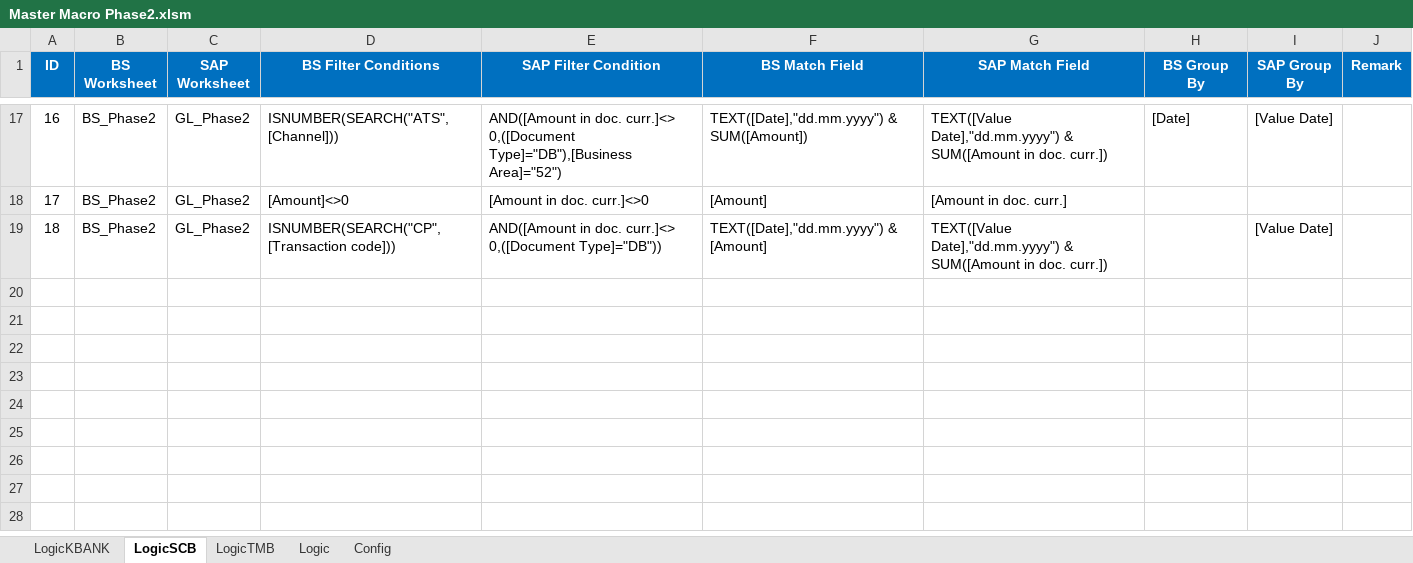
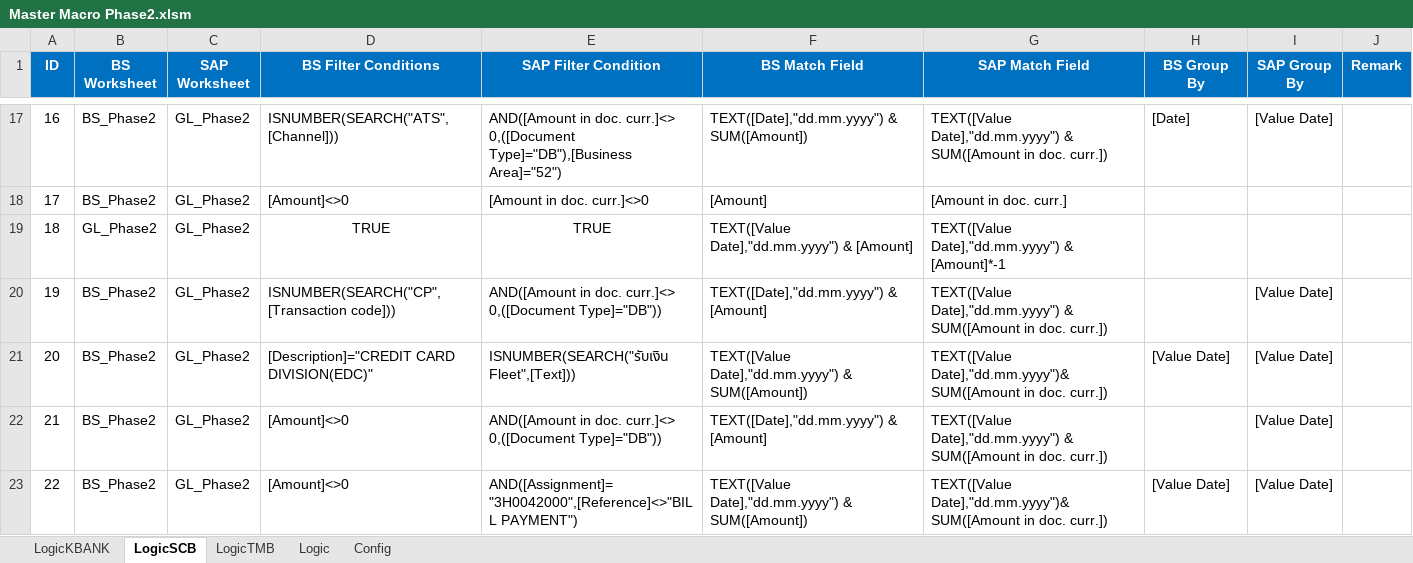
Before and after one commit to Lucyjung/Macro_VBA, an Excel workbook: BankRec2/Master Macro Phase2.xlsm, sheet LogicSCB, drawn as a sheet; only a part is shown, gaps mark what is left out; values as stored, in another font and other column widths than the file's, no borders; addresses are those after the commit; the diff names each change by its address in the sheet, - before the commit and + after, or states it on an @@ line.

```diff
--- a/BankRec2/Master Macro Phase2.xlsm (sheet LogicSCB)
+++ b/BankRec2/Master Macro Phase2.xlsm (sheet LogicSCB)
+row 19: 18 | GL_Phase2 | GL_Phase2 | TRUE | TRUE | TEXT([Value Date],"dd.mm.yyyy") & [Amount] | TEXT([Value Date],"dd.mm.yyyy") & [Amount]*-1
@@ column A (ID) renumbered in row 20 @@
+row 21: 20 | BS_Phase2 | GL_Phase2 | [Description]="CREDIT CARD DIVISION(EDC)" | ISNUMBER(SEARCH("รับเงิน Fleet",[Text])) | TEXT([Value Date],"dd.mm.yyyy") & SUM([Amount]) | TEXT([Value Date],"dd.mm.yyyy")& SUM([Amount in doc. curr.]) | [Value Date] | [Value Date]
+row 22: 21 | BS_Phase2 | GL_Phase2 | [Amount]<>0 | AND([Amount in doc. curr.]<> 0,([Document Type]="DB")) | TEXT([Date],"dd.mm.yyyy") & [Amount] | TEXT([Value Date],"dd.mm.yyyy") & SUM([Amount in doc. curr.]) |  | [Value Date]
+row 23: 22 | BS_Phase2 | GL_Phase2 | [Amount]<>0 | AND([Assignment]="3H0042000",[Reference]<>"BILL PAYMENT") | TEXT([Value Date],"dd.mm.yyyy") & SUM([Amount]) | TEXT([Value Date],"dd.mm.yyyy")& SUM([Amount in doc. curr.]) | [Value Date] | [Value Date]
```
Also changed, not shown: sheet Logic, sheet LogicKBANK, sheet Config.
